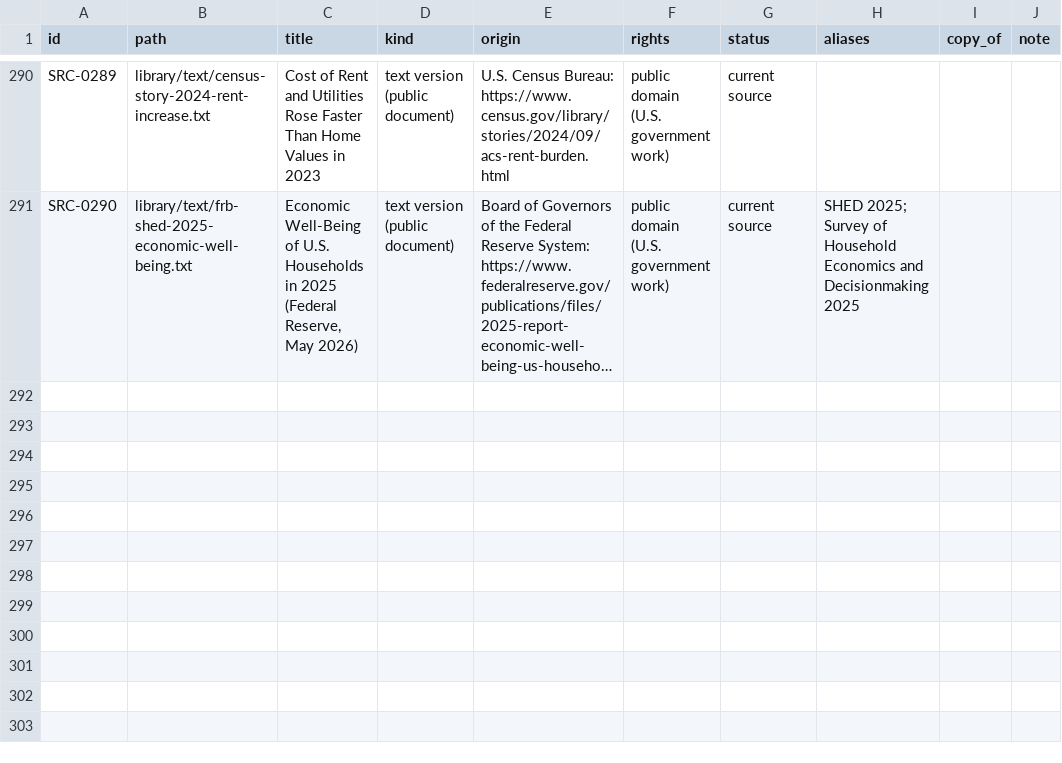
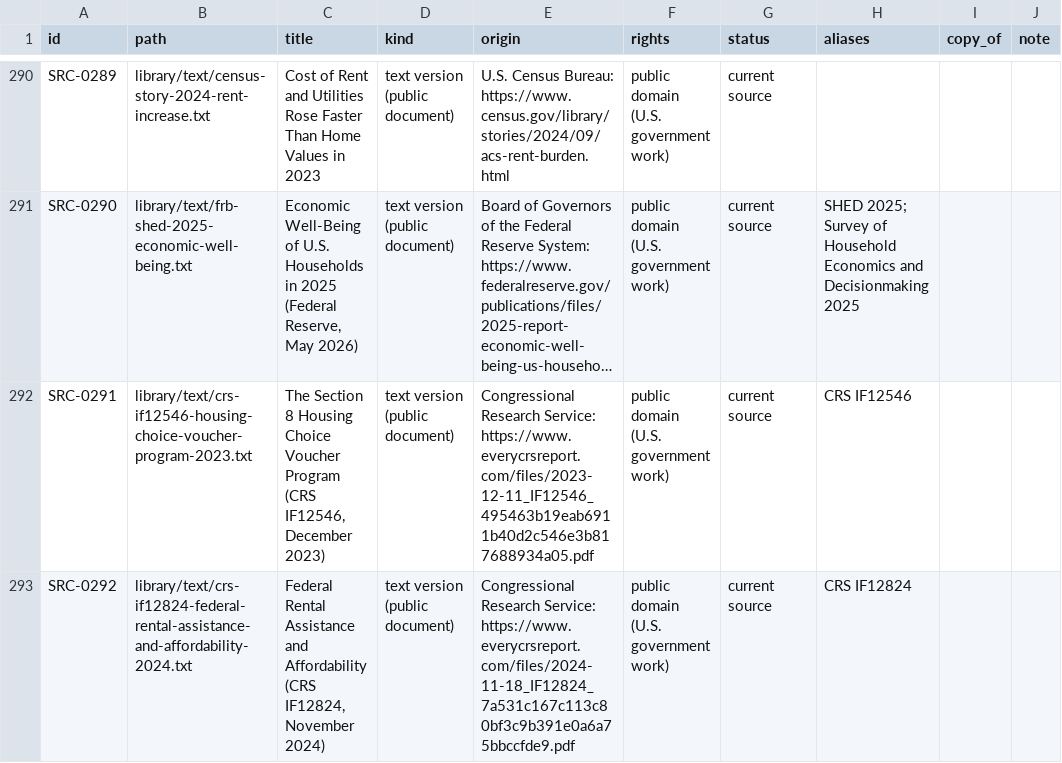
Before and after one commit to fm58cn6g4d-stack/project-2050, a CSV file: library/catalog.csv, drawn as a sheet; only a part is shown, gaps mark what is left out; long unchanged cells end in …; the diff names each change by its address in the sheet, - before the commit and + after, or states it on an @@ line.

```diff
--- a/library/catalog.csv
+++ b/library/catalog.csv
+row 292: SRC-0291 | library/text/crs-if12546-housing-choice-voucher-program-2023.txt | The Section 8 Housing Choice Voucher Program (CRS IF12546, December 2023) | text version (public document) | Congressional Research Service: https://www.everycrsreport.com/files/2023-12-11_IF12546_495463b19eab6911b40d2c546e3b817688934a05.pdf | public domain (U.S. government work) | current source | CRS IF12546
+row 293: SRC-0292 | library/text/crs-if12824-federal-rental-assistance-and-affordability-2024.txt | Federal Rental Assistance and Affordability (CRS IF12824, November 2024) | text version (public document) | Congressional Research Service: https://www.everycrsreport.com/files/2024-11-18_IF12824_7a531c167c113c80bf3c9b391e0a6a75bbccfde9.pdf | public domain (U.S. government work) | current source | CRS IF12824
```
Also changed, not shown: library/catalog-facts.csv, 7 other files.
